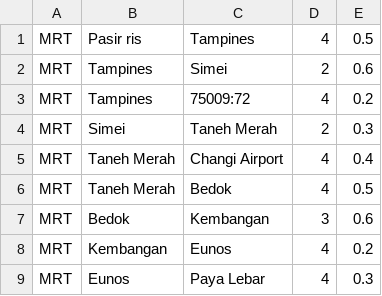
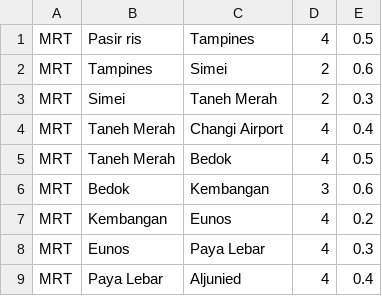
Before and after one commit to Ritchie5/1008-journeyplanner, a CSV file: graph.csv, drawn as a sheet; only a part is shown; the shorter side is filled out with more unchanged rows.

```diff
--- a/graph.csv
+++ b/graph.csv
@@ -2,3 +2,2 @@ MRT,Pasir ris,Tampines,4,0.5
 MRT,Tampines,Simei,2,0.6
-MRT,Tampines,75009:72,4,0.2
 MRT,Simei,Taneh Merah,2,0.3
```
Also changed, not shown: 2 other files.
